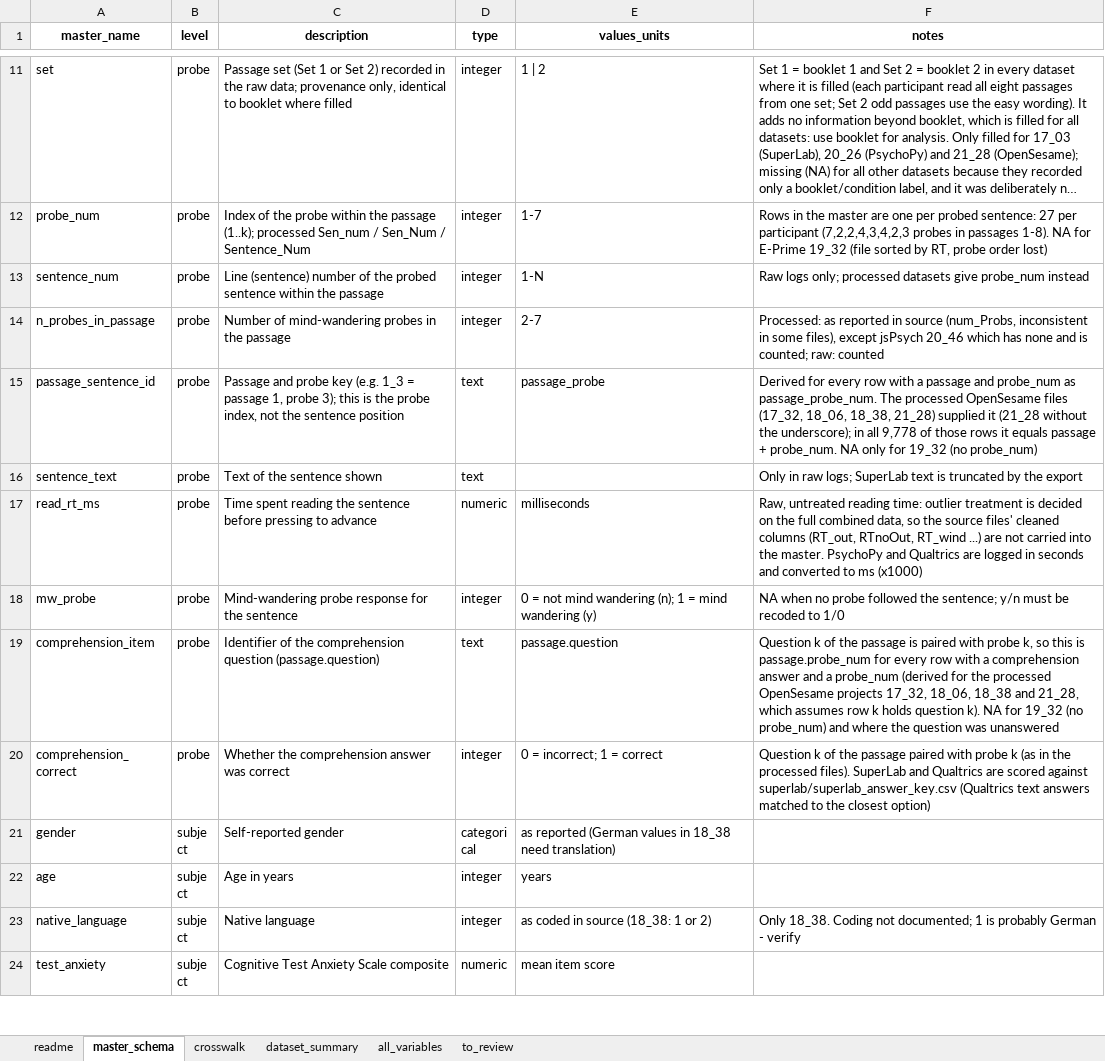
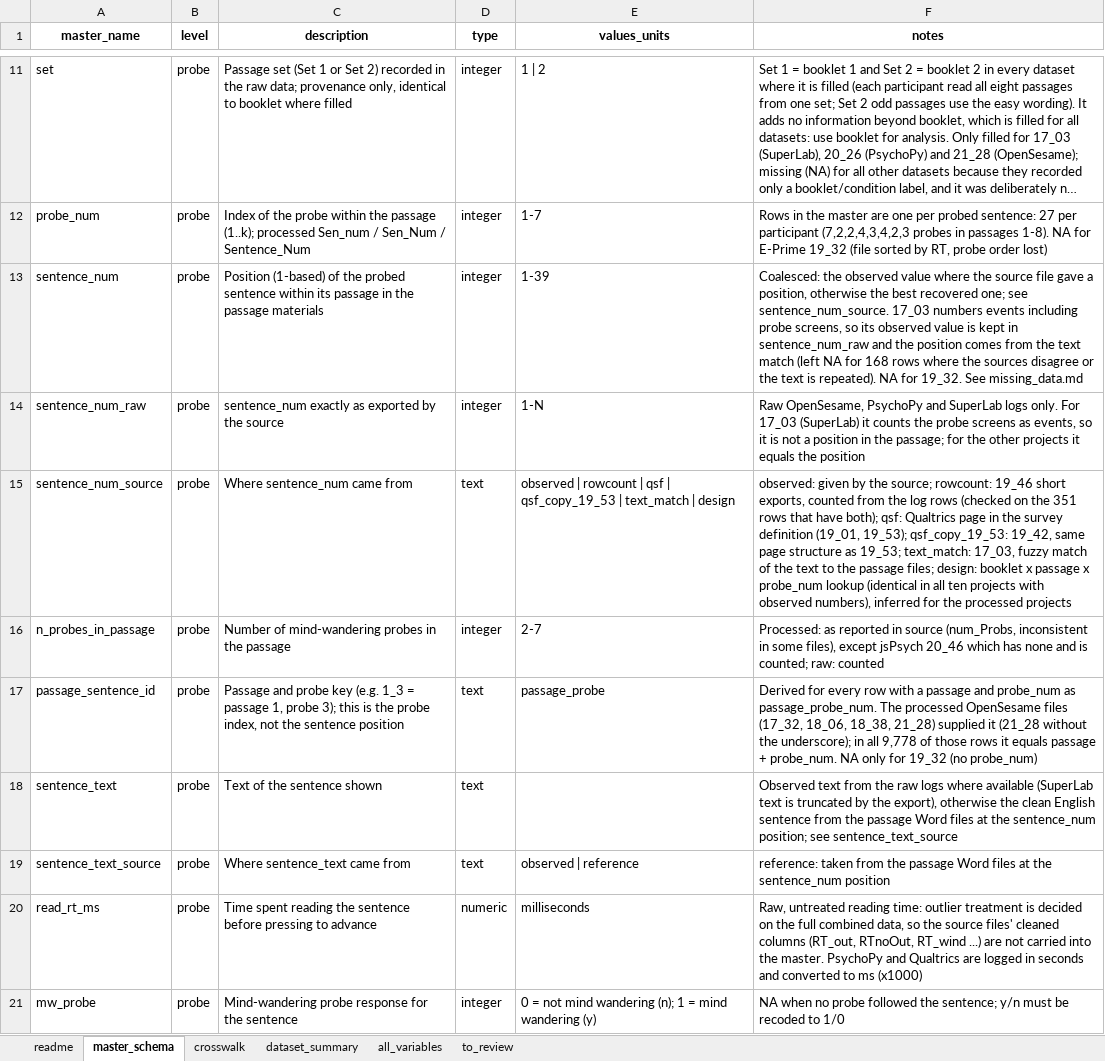
Before and after one commit to CREP-Pyschology/Feng-2013, an Excel workbook: data_materials/master_codebook.xlsx, sheet master_schema, drawn as a sheet; only a part is shown, gaps mark what is left out; the shorter side is filled out with more unchanged rows; long unchanged cells end in …; values as stored, in another font and other column widths than the file's, no borders; addresses are those after the commit; the diff covers the shown part only; the diff names each change by its address in the sheet, - before the commit and + after, or states it on an @@ line.

```diff
--- a/data_materials/master_codebook.xlsx (sheet master_schema)
+++ b/data_materials/master_codebook.xlsx (sheet master_schema)
-C13 (description): Line (sentence) number of the probed sentence within the passage
+C13 (description): Position (1-based) of the probed sentence within its passage in the passage materials
-E13 (values_units): 1-N
+E13 (values_units): 1-39
-F13 (notes): Raw logs only; processed datasets give probe_num instead
+F13 (notes): Coalesced: the observed value where the source file gave a position, otherwise the best recovered one; see sentence_num_source. 17_03 numbers events including probe screens, so its observed value is kept in sentence_num_raw and the position comes from the text match (left NA for 168 rows where the sources disagree or the text is repeated). NA for 19_32. See missing_data.md
+row 14: sentence_num_raw | probe | sentence_num exactly as exported by the source | integer | 1-N | Raw OpenSesame, PsychoPy and SuperLab logs only. For 17_03 (SuperLab) it counts the probe screens as events, so it is not a position in the passage; for the other projects it equals the position
+row 15: sentence_num_source | probe | Where sentence_num came from | text | observed | rowcount | qsf | qsf_copy_19_53 | text_match | design | observed: given by the source; rowcount: 19_46 short exports, counted from the log rows (checked on the 351 rows that have both); qsf: Qualtrics page in the survey definition (19_01, 19_53); qsf_copy_19_53: 19_42, same page structure as 19_53; text_match: 17_03, fuzzy match of the text to the passage files; design: booklet x passage x probe_num lookup (identical in all ten projects with observed numbers), inferred for the processed projects
-F18 (notes): Only in raw logs; SuperLab text is truncated by the export
+F18 (notes): Observed text from the raw logs where available (SuperLab text is truncated by the export), otherwise the clean English sentence from the passage Word files at the sentence_num position; see sentence_text_source
+row 19: sentence_text_source | probe | Where sentence_text came from | text | observed | reference | reference: taken from the passage Word files at the sentence_num position
```
Also changed, not shown: 3 added rows elsewhere in this sheet, sheet crosswalk, 9 other files.
